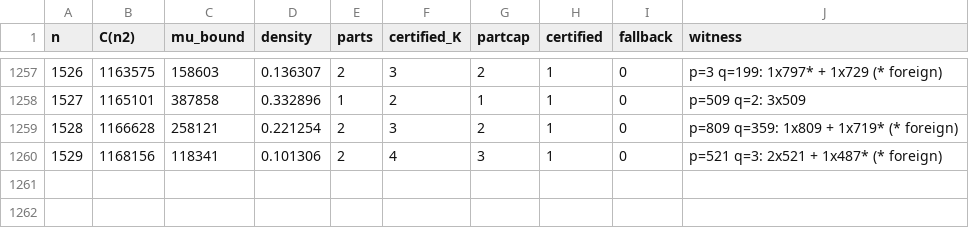
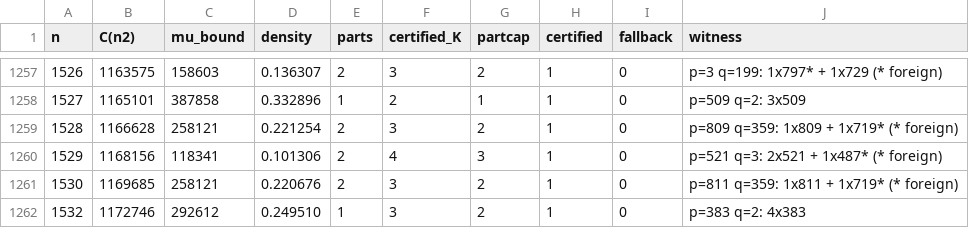
Before and after one commit to vipulnaik/ark-conjecture, a CSV file: outputs/mu_table_safe_v5_code_v3.csv, drawn as a sheet; only a part is shown, gaps mark what is left out; the diff names each change by its address in the sheet, - before the commit and + after, or states it on an @@ line.

Commit message:
Checkpoint partial output of ongoing script run

```diff
--- a/outputs/mu_table_safe_v5_code_v3.csv
+++ b/outputs/mu_table_safe_v5_code_v3.csv
+row 1261: 1530 | 1169685 | 258121 | 0.220676 | 2 | 3 | 2 | 1 | 0 | p=811 q=359: 1x811 + 1x719* (* foreign)
+row 1262: 1532 | 1172746 | 292612 | 0.249510 | 1 | 3 | 2 | 1 | 0 | p=383 q=2: 4x383
```
